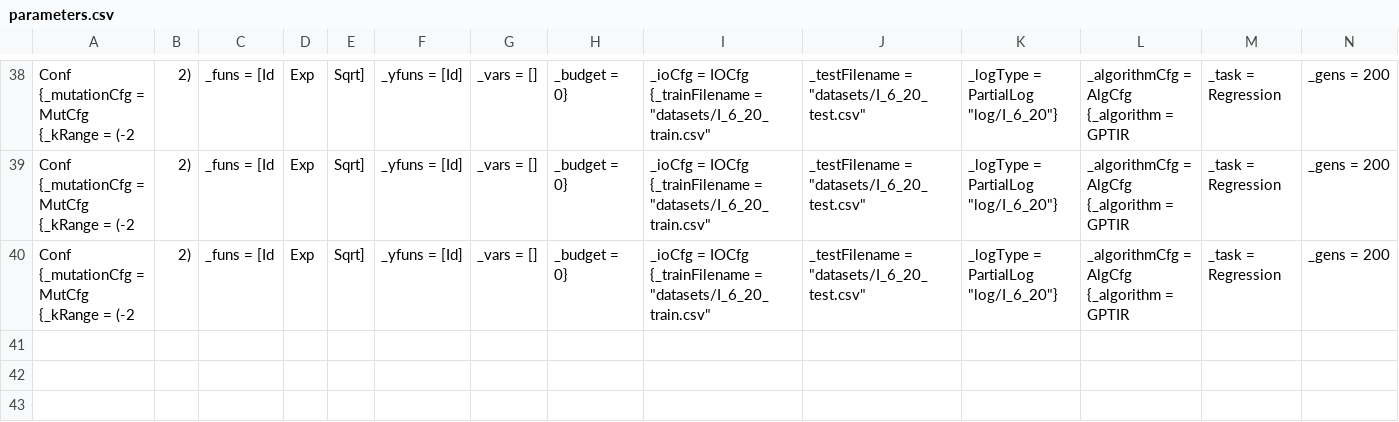
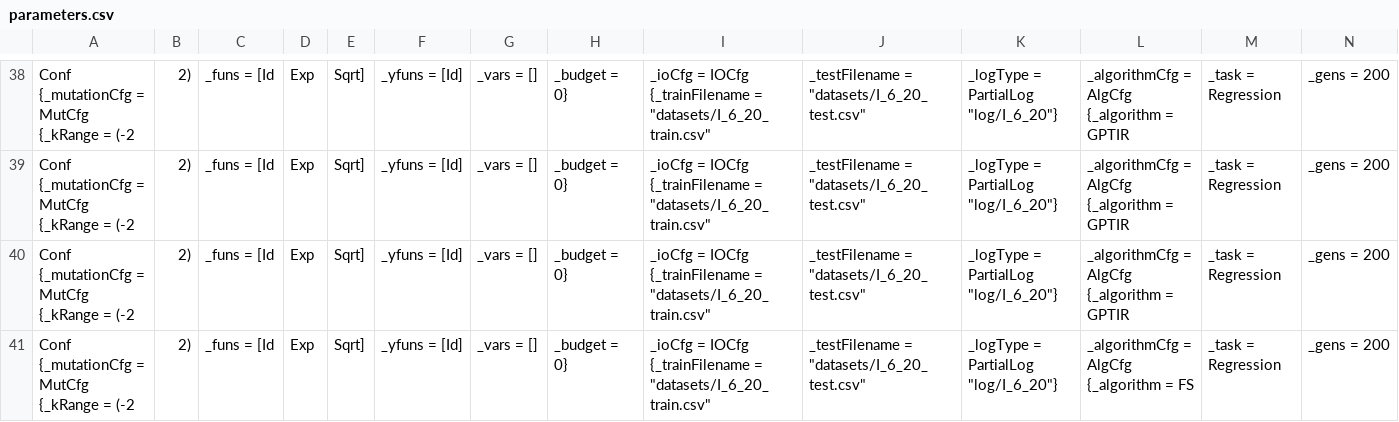
Before and after one commit to folivetti/tir, a CSV file: log/I_6_20/parameters.csv, drawn as a sheet; only a part is shown, gaps mark what is left out; rows hold the shown columns only; the diff names each change by its address in the sheet, - before the commit and + after, or states it on an @@ line.

```diff
--- a/log/I_6_20/parameters.csv
+++ b/log/I_6_20/parameters.csv
+row 41: Conf {_mutationCfg = MutCfg {_kRange = (-2 | 2) | _funs = [Id | Exp | Sqrt] | _yfuns = [Id] | _vars = [] | _budget = 0} | _ioCfg = IOCfg {_trainFilename = "datasets/I_6_20_train.csv" | _testFilename = "datasets/I_6_20_test.csv" | _logType = PartialLog "log/I_6_20"} | _algorithmCfg = AlgCfg {_algorithm = FS | _task = Regression | _gens = 200
```
Also changed, not shown: log/I_6_20/exprs.csv, log/pagie/front.csv, 44 other files.
